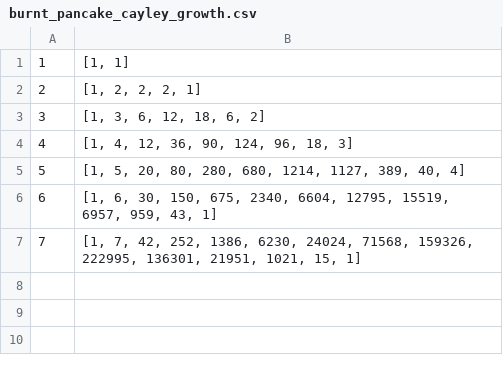
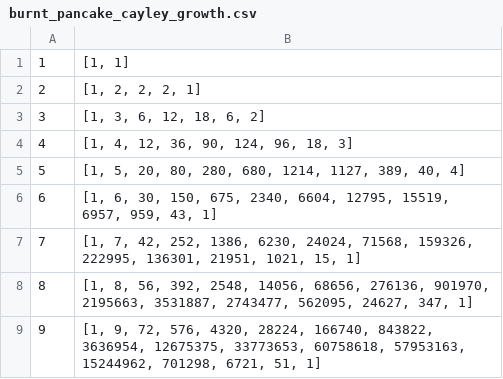
Before and after one commit to vlzm/cayleypy, a CSV file: cayleypy/data/burnt_pancake_cayley_growth.csv, drawn as a sheet.

```diff
--- a/cayleypy/data/burnt_pancake_cayley_growth.csv
+++ b/cayleypy/data/burnt_pancake_cayley_growth.csv
@@ -7 +7,3 @@
 7,"[1, 7, 42, 252, 1386, 6230, 24024, 71568, 159326, 222995, 136301, 21951, 1021, 15, 1]"
+8,"[1, 8, 56, 392, 2548, 14056, 68656, 276136, 901970, 2195663, 3531887, 2743477, 562095, 24627, 347, 1]"
+9,"[1, 9, 72, 576, 4320, 28224, 166740, 843822, 3636954, 12675375, 33773653, 60758618, 57953163, 15244962, 701298, 6721, 51, 1]"
```
Also changed, not shown: cayleypy/data/cyclic_coxeter_cayley_growth.csv, cayleypy/data/rapaport_m2_cayley_growth.csv, 9 other files.
